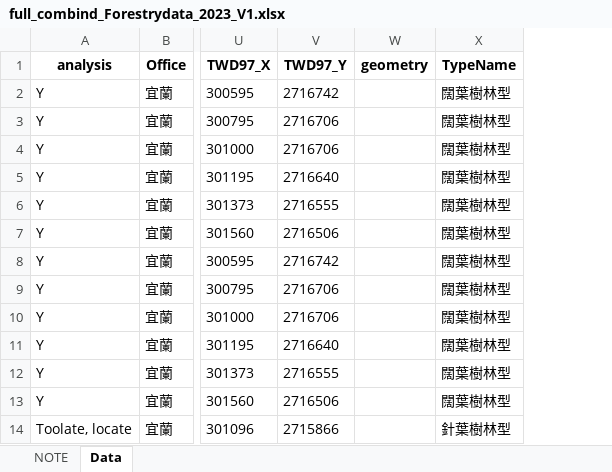
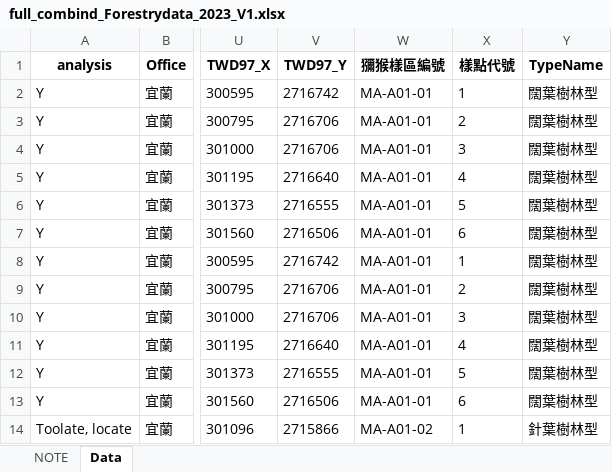
Before and after one commit to wetinhsu/Macaca-population-trend, an Excel workbook: data/clean/Forestry/full_combind/full_combind_Forestrydata_2023_V1.xlsx, sheet Data, drawn as a sheet; only a part is shown, gaps mark what is left out; values as stored, in another font and other column widths than the file's, no borders; removed rows and columns are numbered as before the commit, all else as after; the diff names each change by its address in the sheet, - before the commit and + after, or states it on an @@ line.

```diff
--- a/data/clean/Forestry/full_combind/full_combind_Forestrydata_2023_V1.xlsx (sheet Data)
+++ b/data/clean/Forestry/full_combind/full_combind_Forestrydata_2023_V1.xlsx (sheet Data)
-column W (geometry), empty
+column W (獼猴樣區編號), rows 2-14: MA-A01-01 | MA-A01-01 | MA-A01-01 | MA-A01-01 | MA-A01-01 | MA-A01-01 | MA-A01-01 | MA-A01-01 | MA-A01-01 | MA-A01-01 | MA-A01-01 | MA-A01-01 | MA-A01-02
+column X (樣點代號), rows 2-14: 1 | 2 | 3 | 4 | 5 | 6 | 1 | 2 | 3 | 4 | 5 | 6 | 1
```
Also changed, not shown: Report of Foresty_20231026/因故未調查樣區.xlsx, 2 other files.
